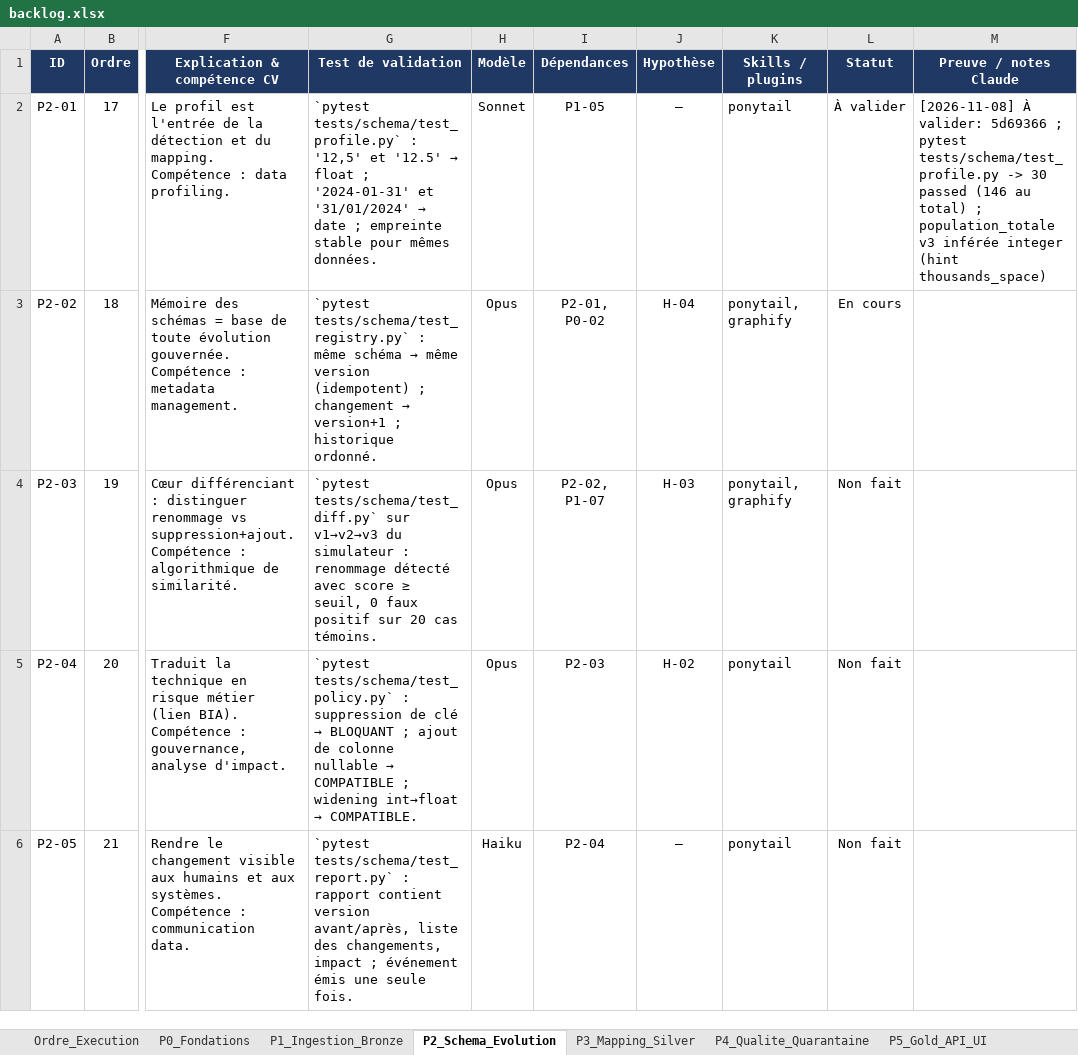
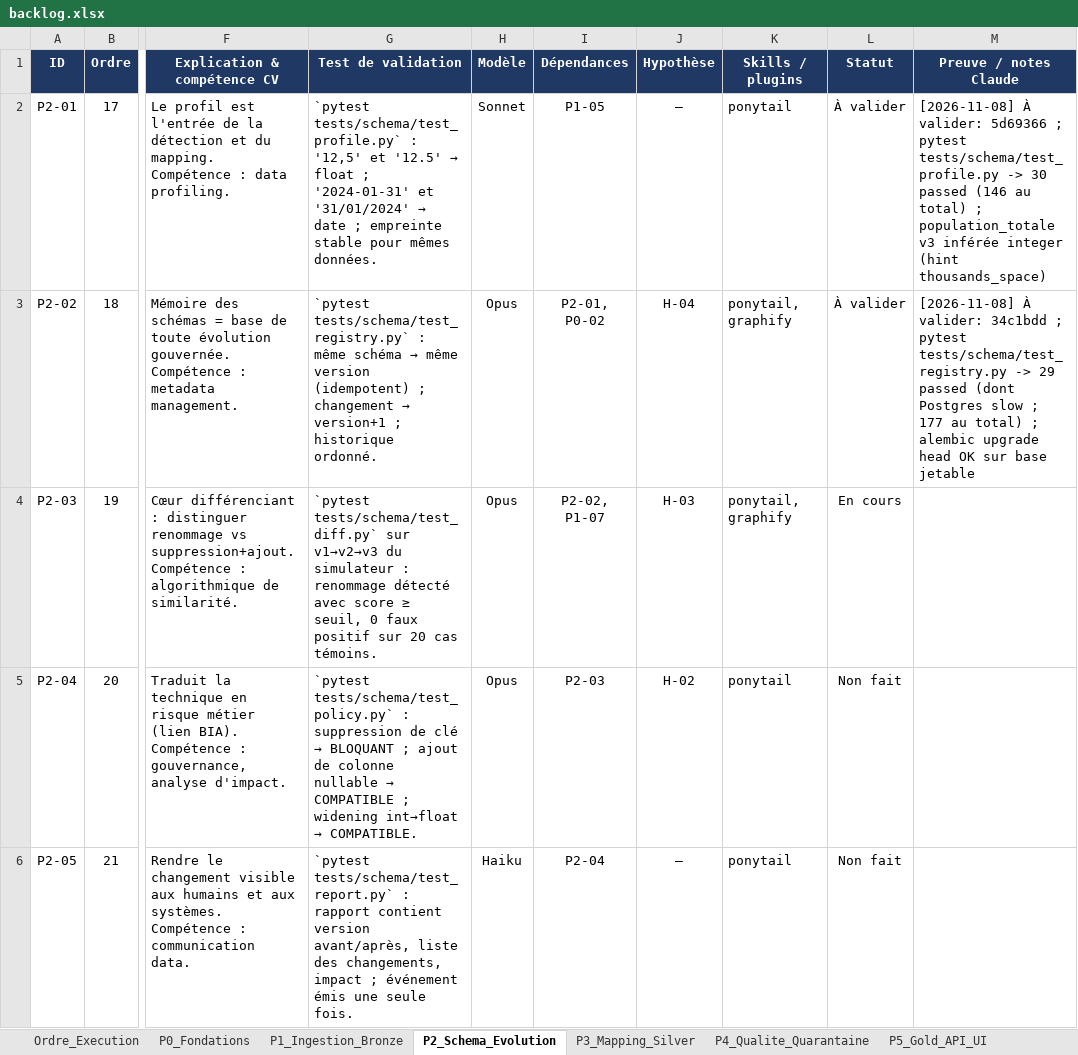
Before and after one commit to hajar-hamid-coder/adaptive-data-platform, an Excel workbook: backlog/backlog.xlsx, sheet P2_Schema_Evolution, drawn as a sheet; only a part is shown, gaps mark what is left out; values as stored, in another font and other column widths than the file's, no borders; conditional formats not drawn; the diff names each change by its address in the sheet, - before the commit and + after, or states it on an @@ line.

```diff
--- a/backlog/backlog.xlsx (sheet P2_Schema_Evolution)
+++ b/backlog/backlog.xlsx (sheet P2_Schema_Evolution)
-L3 (Statut): En cours
+L3 (Statut): À valider
-M3 (Preuve / notes Claude): (empty)
+M3 (Preuve / notes Claude): [2026-11-08] À valider: 34c1bdd ; pytest tests/schema/test_registry.py -> 29 passed (dont Postgres slow ; 177 au total) ; alembic upgrade head OK sur base jetable
-L4 (Statut): Non fait
+L4 (Statut): En cours
```
Also changed, not shown: 3 other files.
